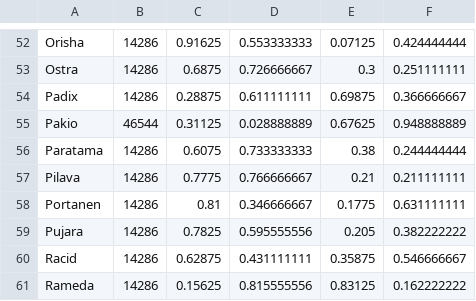
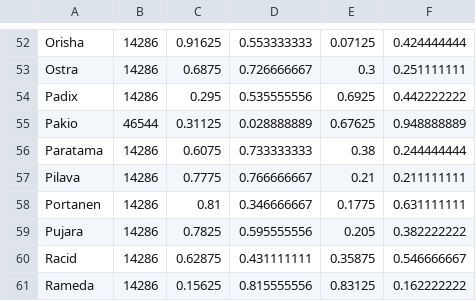
Before and after one commit to wanjizheng/iBarter_WPF, a CSV file: Resources/Islands.csv, drawn as a sheet; only a part is shown, gaps mark what is left out.

```diff
--- a/Resources/Islands.csv
+++ b/Resources/Islands.csv
@@ -53,3 +53,3 @@ Orisha,14286,0.91625,0.553333333,0.07125,0.424444444
 Ostra,14286,0.6875,0.726666667,0.3,0.251111111
-Padix,14286,0.28875,0.611111111,0.69875,0.366666667
+Padix,14286,0.295,0.535555556,0.6925,0.442222222
 Pakio,46544,0.31125,0.028888889,0.67625,0.948888889
```
Also changed, not shown: Resources/Items.csv, 28 other files.
